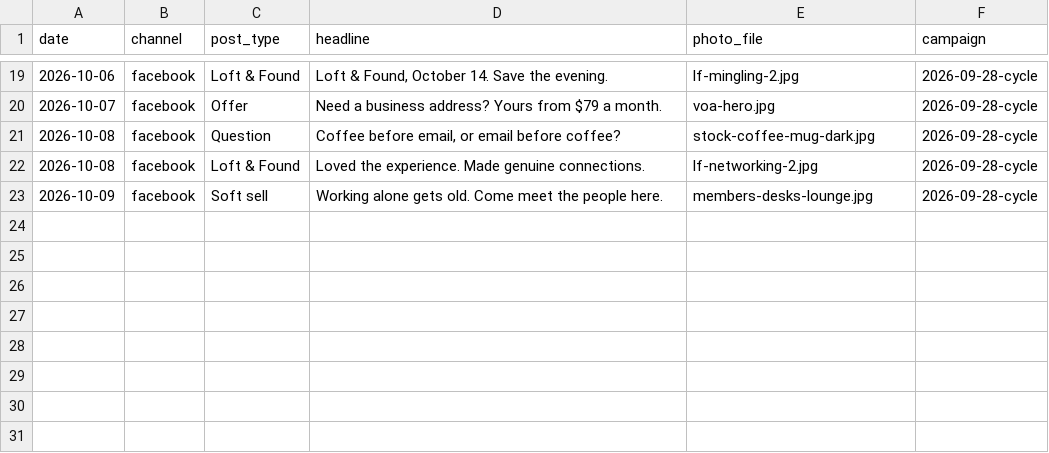
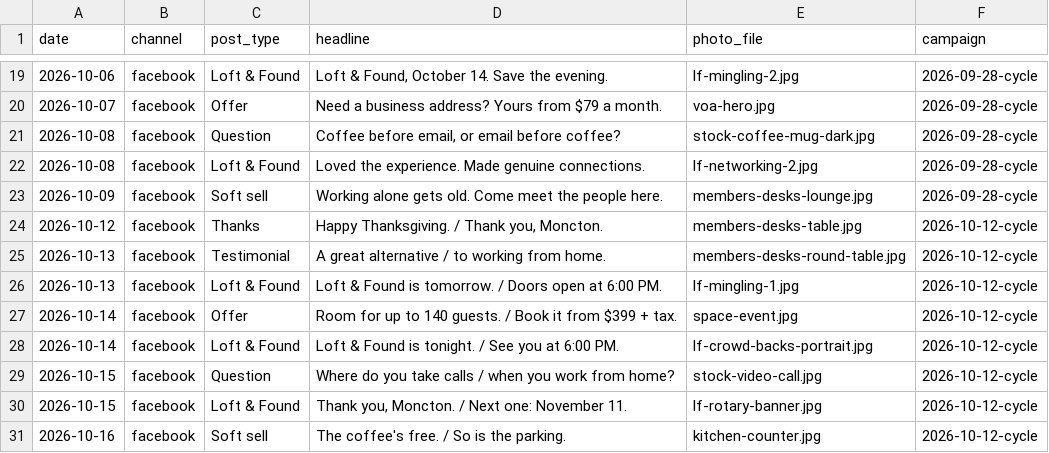
Before and after one commit to drg44/loft331-social, a CSV file: tools/posted-log.csv, drawn as a sheet; only a part is shown, gaps mark what is left out; the diff names each change by its address in the sheet, - before the commit and + after, or states it on an @@ line.

```diff
--- a/tools/posted-log.csv
+++ b/tools/posted-log.csv
+row 24: 2026-10-12 | facebook | Thanks | Happy Thanksgiving. / Thank you, Moncton. | members-desks-table.jpg | 2026-10-12-cycle
+row 25: 2026-10-13 | facebook | Testimonial | A great alternative / to working from home. | members-desks-round-table.jpg | 2026-10-12-cycle
+row 26: 2026-10-13 | facebook | Loft & Found | Loft & Found is tomorrow. / Doors open at 6:00 PM. | lf-mingling-1.jpg | 2026-10-12-cycle
+row 27: 2026-10-14 | facebook | Offer | Room for up to 140 guests. / Book it from $399 + tax. | space-event.jpg | 2026-10-12-cycle
+row 28: 2026-10-14 | facebook | Loft & Found | Loft & Found is tonight. / See you at 6:00 PM. | lf-crowd-backs-portrait.jpg | 2026-10-12-cycle
+row 29: 2026-10-15 | facebook | Question | Where do you take calls / when you work from home? | stock-video-call.jpg | 2026-10-12-cycle
+row 30: 2026-10-15 | facebook | Loft & Found | Thank you, Moncton. / Next one: November 11. | lf-rotary-banner.jpg | 2026-10-12-cycle
+row 31: 2026-10-16 | facebook | Soft sell | The coffee's free. / So is the parking. | kitchen-counter.jpg | 2026-10-12-cycle
```
Also changed, not shown: 1 other file.
